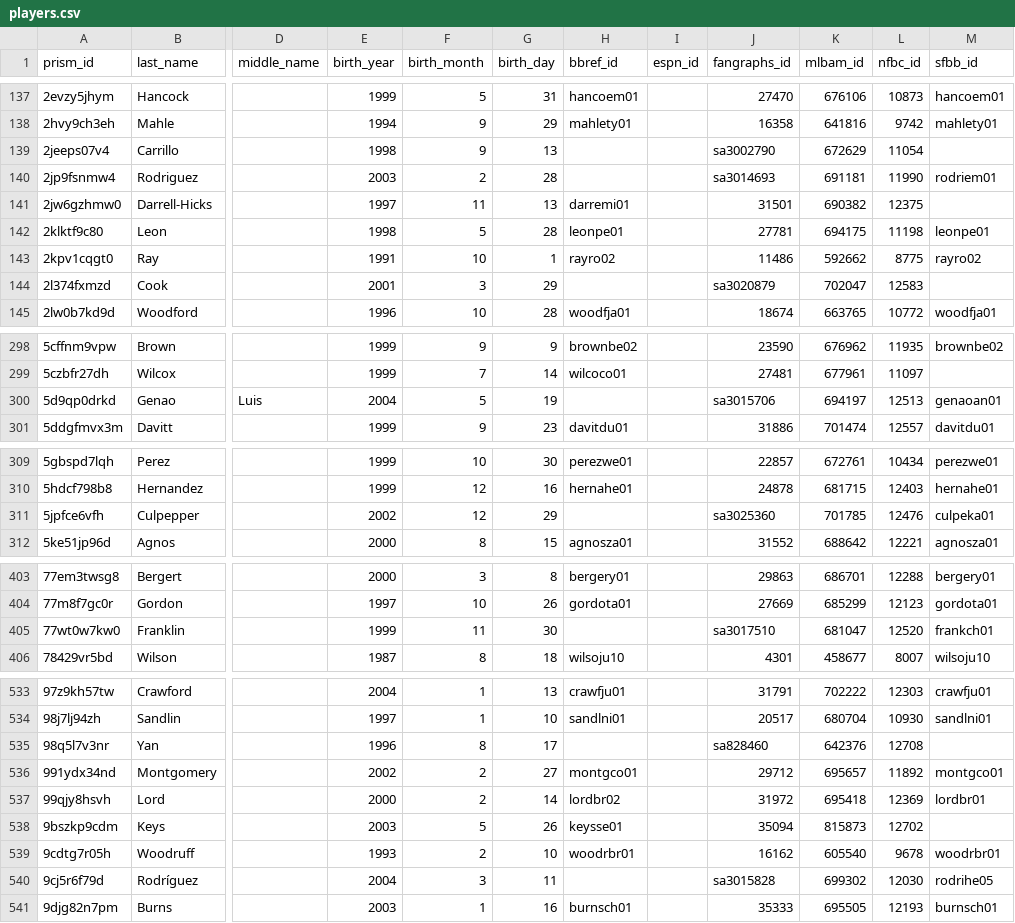
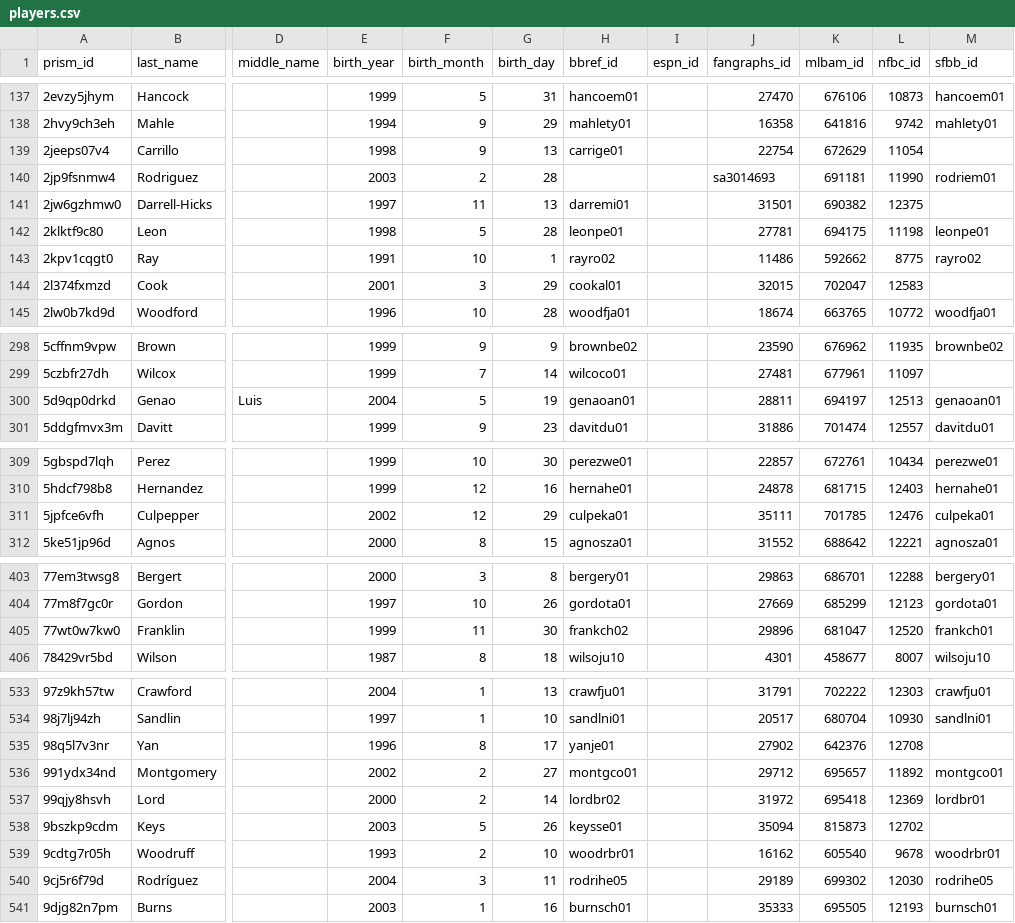
Before and after one commit to StatsVine/prism-crosswalk-data, a CSV file: data/mlb/players.csv, drawn as a sheet; only a part is shown, gaps mark what is left out; the diff covers the shown part only; the diff names each change by its address in the sheet, - before the commit and + after, or states it on an @@ line.

```diff
--- a/data/mlb/players.csv
+++ b/data/mlb/players.csv
-H139 (bbref_id): (empty)
+H139 (bbref_id): carrige01
-J139 (fangraphs_id): sa3002790
+J139 (fangraphs_id): 22754
-H144 (bbref_id): (empty)
+H144 (bbref_id): cookal01
-J144 (fangraphs_id): sa3020879
+J144 (fangraphs_id): 32015
-H300 (bbref_id): (empty)
+H300 (bbref_id): genaoan01
-J300 (fangraphs_id): sa3015706
+J300 (fangraphs_id): 28811
-H311 (bbref_id): (empty)
+H311 (bbref_id): culpeka01
-J311 (fangraphs_id): sa3025360
+J311 (fangraphs_id): 35111
-H405 (bbref_id): (empty)
+H405 (bbref_id): frankch02
-J405 (fangraphs_id): sa3017510
+J405 (fangraphs_id): 29896
-H535 (bbref_id): (empty)
+H535 (bbref_id): yanje01
-J535 (fangraphs_id): sa828460
+J535 (fangraphs_id): 27902
-H540 (bbref_id): (empty)
+H540 (bbref_id): rodrihe05
-J540 (fangraphs_id): sa3015828
+J540 (fangraphs_id): 29189
```
Also changed, not shown: 13 edited cells elsewhere in this file.
